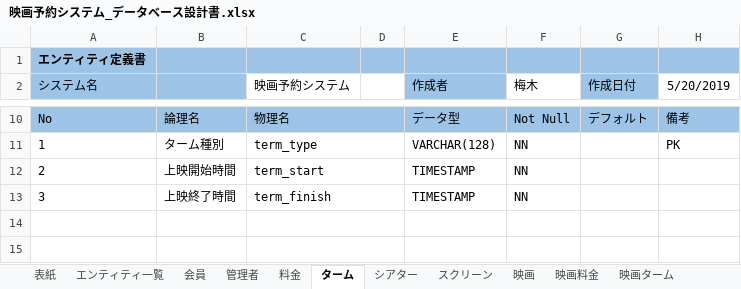
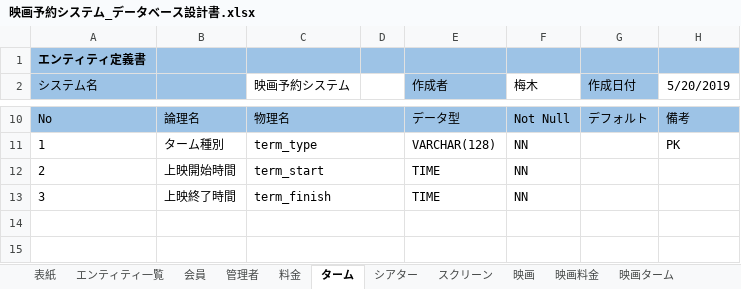
Before and after one commit to Iroha71/movieApp, an Excel workbook: 設計書/映画予約システム_データベース設計書.xlsx, sheet ターム, drawn as a sheet; only a part is shown, gaps mark what is left out; values as stored, in another font and other column widths than the file's, no borders; the diff names each change by its address in the sheet, - before the commit and + after, or states it on an @@ line.

```diff
--- a/設計書/映画予約システム_データベース設計書.xlsx (sheet ターム)
+++ b/設計書/映画予約システム_データベース設計書.xlsx (sheet ターム)
-E12:E13 (作成者): TIMESTAMP
+E12:E13 (作成者): TIME
```
Also changed, not shown: 16 other files.
